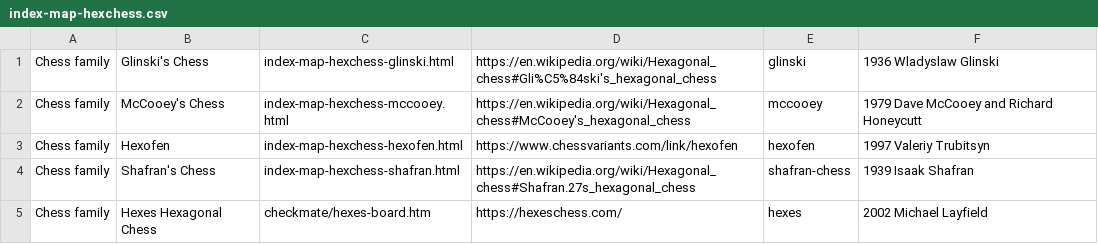
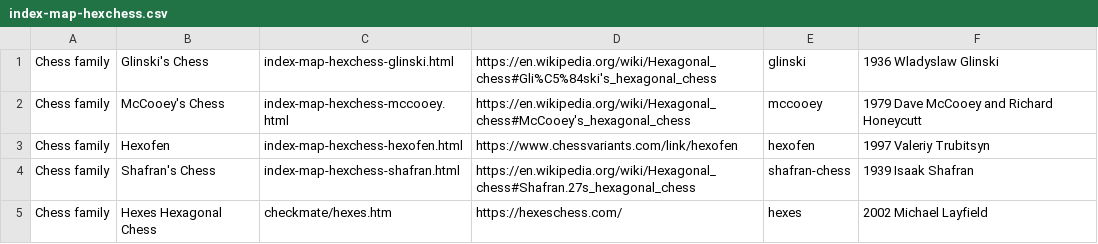
Before and after one commit to DagazProject/DagazProject.github.io, a CSV file: index-map-hexchess.csv, drawn as a sheet.

Commit message:
Hexes (garbo-ai-v2)

```diff
--- a/index-map-hexchess.csv
+++ b/index-map-hexchess.csv
@@ -4,2 +4,2 @@ Chess family;Hexofen;index-map-hexchess-hexofen.html;https://www.chessvariants.c
 Chess family;Shafran's Chess;index-map-hexchess-shafran.html;https://en.wikipedia.org/wiki/Hexagonal_chess#Shafran.27s_hexagonal_chess;shafran-chess;1939 Isaak Shafran
-Chess family;Hexes Hexagonal Chess;checkmate/hexes-board.htm;https://hexeschess.com/;hexes;2002 Michael Layfield
+Chess family;Hexes Hexagonal Chess;checkmate/hexes.htm;https://hexeschess.com/;hexes;2002 Michael Layfield
```
Also changed, not shown: 14 other files.
